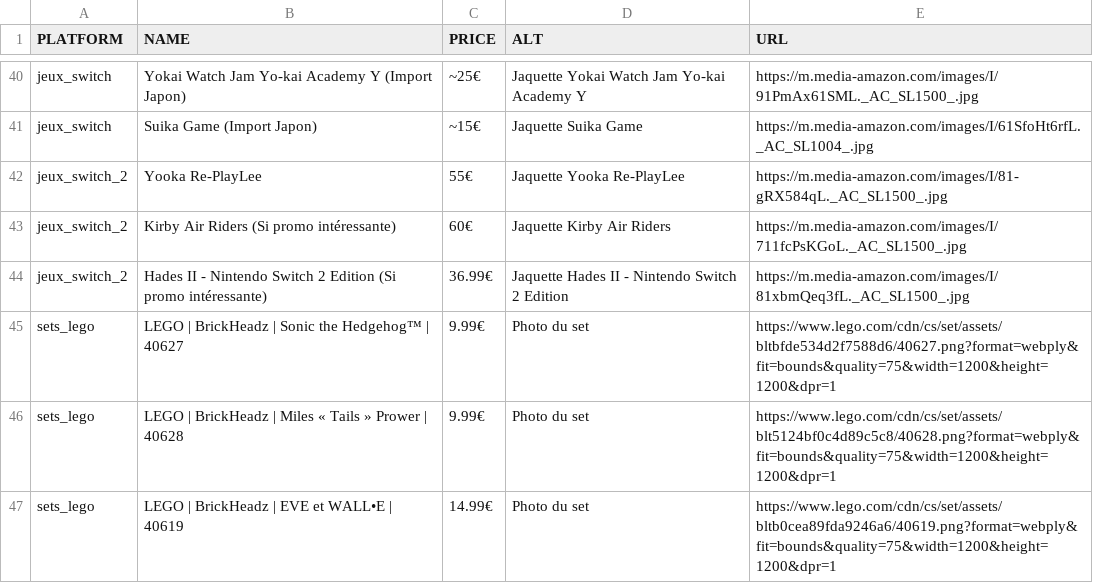
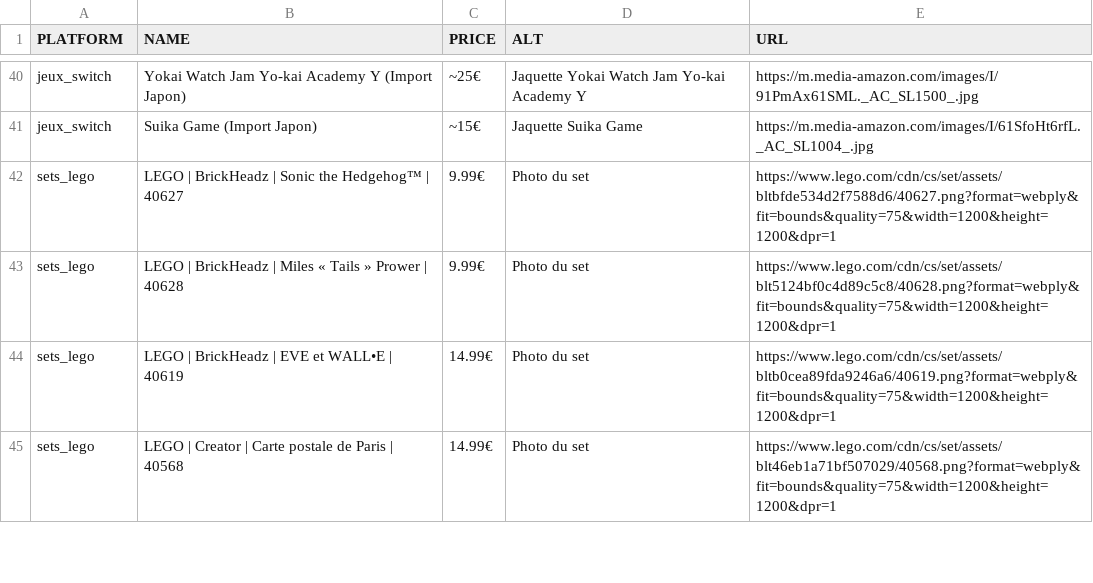
Before and after one commit to Matbaldi/Listes, a CSV file: assets/csv/items.csv, drawn as a sheet; only a part is shown, gaps mark what is left out; the shorter side is filled out with more unchanged rows; the diff names each change by its address in the sheet, - before the commit and + after, or states it on an @@ line.

Commit message:
Remove items from items.csv
Removed several items from the CSV file.

```diff
--- a/assets/csv/items.csv
+++ b/assets/csv/items.csv
-row 42: jeux_switch_2 | Yooka Re-PlayLee | 55€ | Jaquette Yooka Re-PlayLee | https://m.media-amazon.com/images/I/81-gRX584qL._AC_SL1500_.jpg
-row 43: jeux_switch_2 | Kirby Air Riders (Si promo intéressante) | 60€ | Jaquette Kirby Air Riders | https://m.media-amazon.com/images/I/711fcPsKGoL._AC_SL1500_.jpg
-row 44: jeux_switch_2 | Hades II - Nintendo Switch 2 Edition (Si promo intéressante) | 36.99€ | Jaquette Hades II - Nintendo Switch 2 Edition | https://m.media-amazon.com/images/I/81xbmQeq3fL._AC_SL1500_.jpg
```
